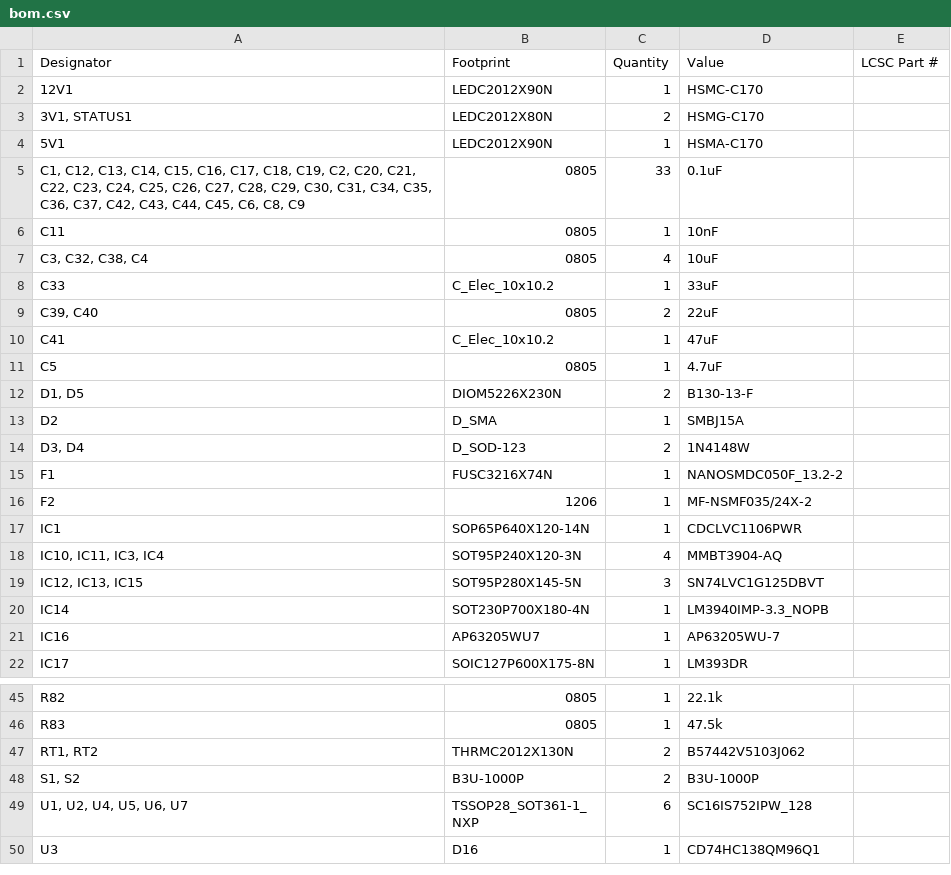
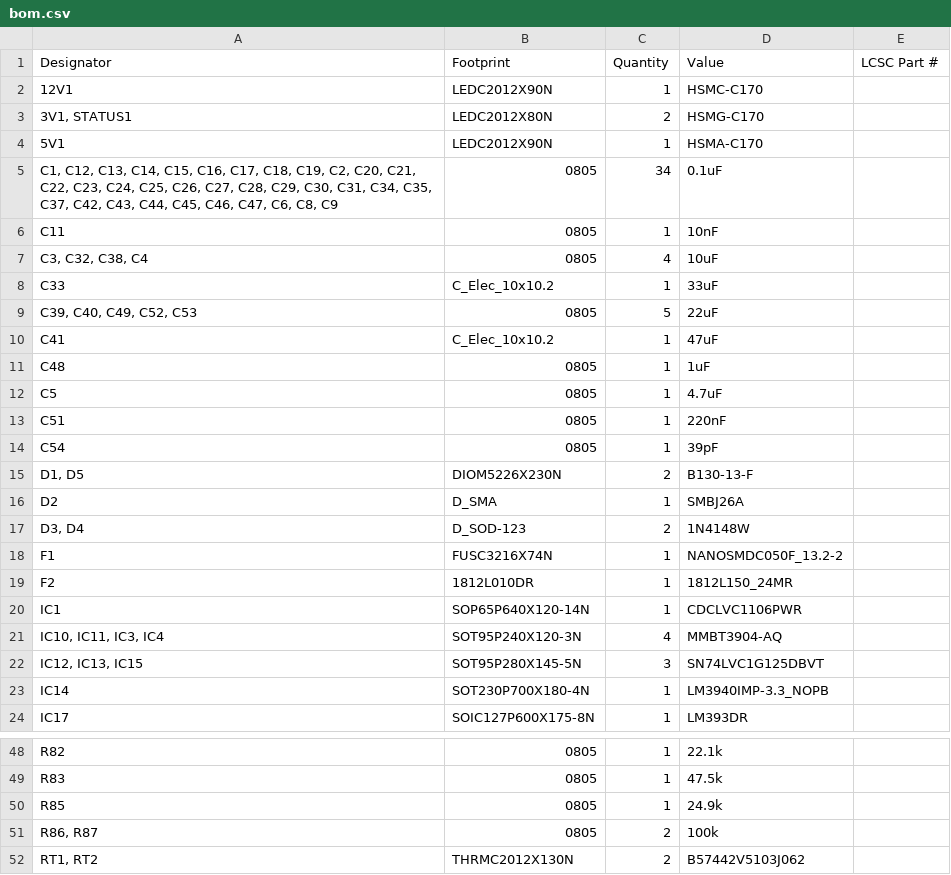
Before and after one commit to whbCool/HolyGrail, a CSV file: PCB/production/bom.csv, drawn as a sheet; only a part is shown, gaps mark what is left out; the shorter side is filled out with more unchanged rows; the diff covers the shown part only.

Commit message:
Update PCB layout, BOM and production files
Multiple PCB and production updates: adjust component reference positions/rotations and silkscreen stroke widths; clear zone_layer_connections entries; add/remove vias and modify several copper segment coordinates; update footprint orientations on bottom side. Update project settings (active layer preset change) and .gitignore to ignore PCB/production/backups. Refresh production artifacts: modified BOM (parts/quantities/footprints updated), designators list updated, netlist amended, and Holy_Grail.zip regenerated. These changes appear to be fine-tuning board fabrication outputs and BOM for an updated revision.

```diff
--- a/PCB/production/bom.csv
+++ b/PCB/production/bom.csv
@@ -4,3 +4,3 @@
 5V1,LEDC2012X90N,1,HSMA-C170,
-"C1, C12, C13, C14, C15, C16, C17, C18, C19, C2, C20, C21, C22, C23, C24, C25, C26, C27, C28, C29, C30, C31, C34, C35, C36, C37, C42, C43, C44, C45, C6, C8, C9",0805,33,0.1uF,
+"C1, C12, C13, C14, C15, C16, C17, C18, C19, C2, C20, C21, C22, C23, C24, C25, C26, C27, C28, C29, C30, C31, C34, C35, C37, C42, C43, C44, C45, C46, C47, C6, C8, C9",0805,34,0.1uF,
 C11,0805,1,10nF,
@@ -8,10 +8,13 @@ C11,0805,1,10nF,
 C33,C_Elec_10x10.2,1,33uF,
-"C39, C40",0805,2,22uF,
+"C39, C40, C49, C52, C53",0805,5,22uF,
 C41,C_Elec_10x10.2,1,47uF,
+C48,0805,1,1uF,
 C5,0805,1,4.7uF,
+C51,0805,1,220nF,
+C54,0805,1,39pF,
 "D1, D5",DIOM5226X230N,2,B130-13-F,
-D2,D_SMA,1,SMBJ15A,
+D2,D_SMA,1,SMBJ26A,
 "D3, D4",D_SOD-123,2,1N4148W,
 F1,FUSC3216X74N,1,NANOSMDC050F_13.2-2,
-F2,1206,1,MF-NSMF035/24X-2,
+F2,1812L010DR,1,1812L150_24MR,
 IC1,SOP65P640X120-14N,1,CDCLVC1106PWR,
@@ -20,3 +23,2 @@ IC1,SOP65P640X120-14N,1,CDCLVC1106PWR,
 IC14,SOT230P700X180-4N,1,LM3940IMP-3.3_NOPB,
-IC16,AP63205WU7,1,AP63205WU-7,
 IC17,SOIC127P600X175-8N,1,LM393DR,
@@ -46,2 +49,4 @@ R82,0805,1,22.1k,
 R83,0805,1,47.5k,
+R85,0805,1,24.9k,
+"R86, R87",0805,2,100k,
 "RT1, RT2",THRMC2012X130N,2,B57442V5103J062,
```
Also changed, not shown: 1 added row and 5 edited cells elsewhere in this file, PCB/production/designators.csv, PCB/production/positions.csv, 5 other files.
